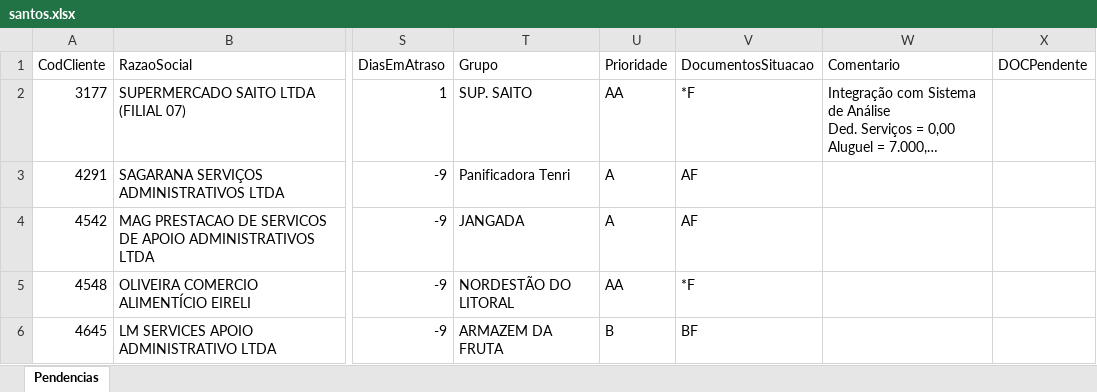
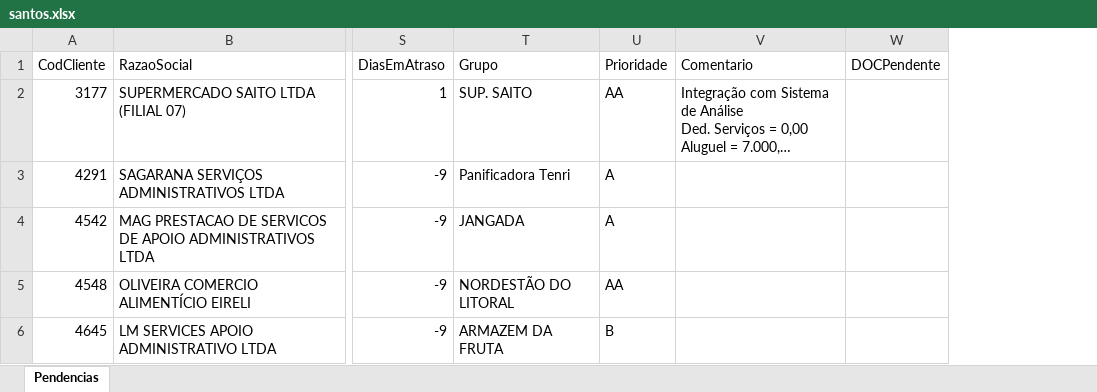
Before and after one commit to Controladoria-MG/Portal-das-tarefas, an Excel workbook: dados/base/santos.xlsx, sheet Pendencias, drawn as a sheet; only a part is shown, gaps mark what is left out; long unchanged cells end in …; values as stored, in another font and other column widths than the file's, no borders; removed rows and columns are numbered as before the commit, all else as after; the diff covers the shown part only; the diff names each change by its address in the sheet, - before the commit and + after, or states it on an @@ line.

```diff
--- a/dados/base/santos.xlsx (sheet Pendencias)
+++ b/dados/base/santos.xlsx (sheet Pendencias)
-column V (DocumentosSituacao), rows 2-6: *F | AF | AF | *F | BF
```
Also changed, not shown: 2 added rows and 1 removed row elsewhere in this sheet, dados/base/bpo.xlsx, dados/base/goias.xlsx, 4 other files.
